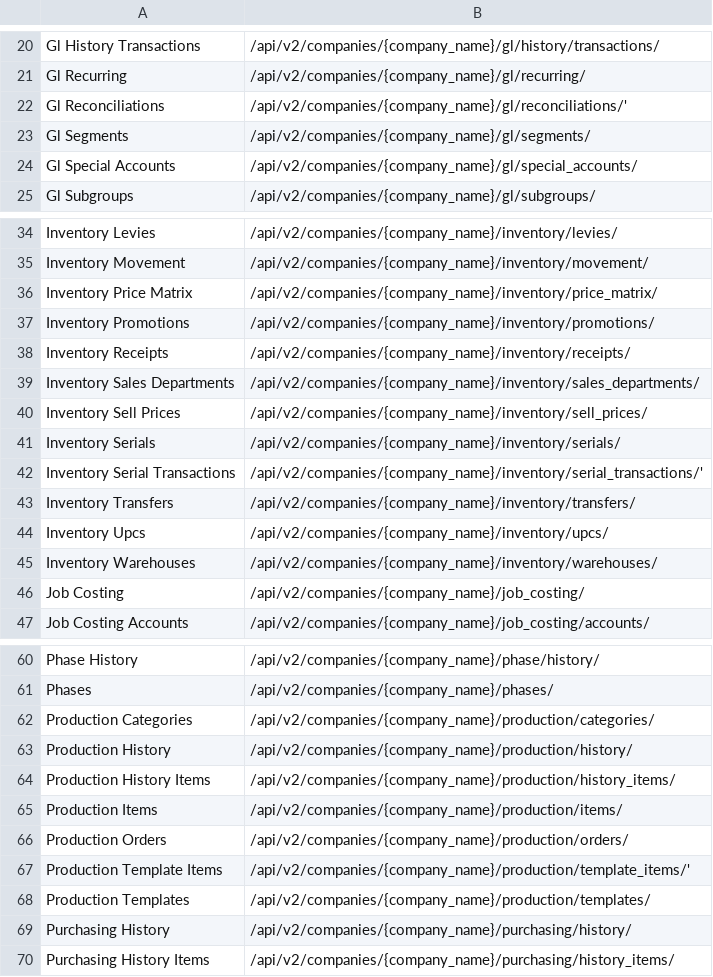
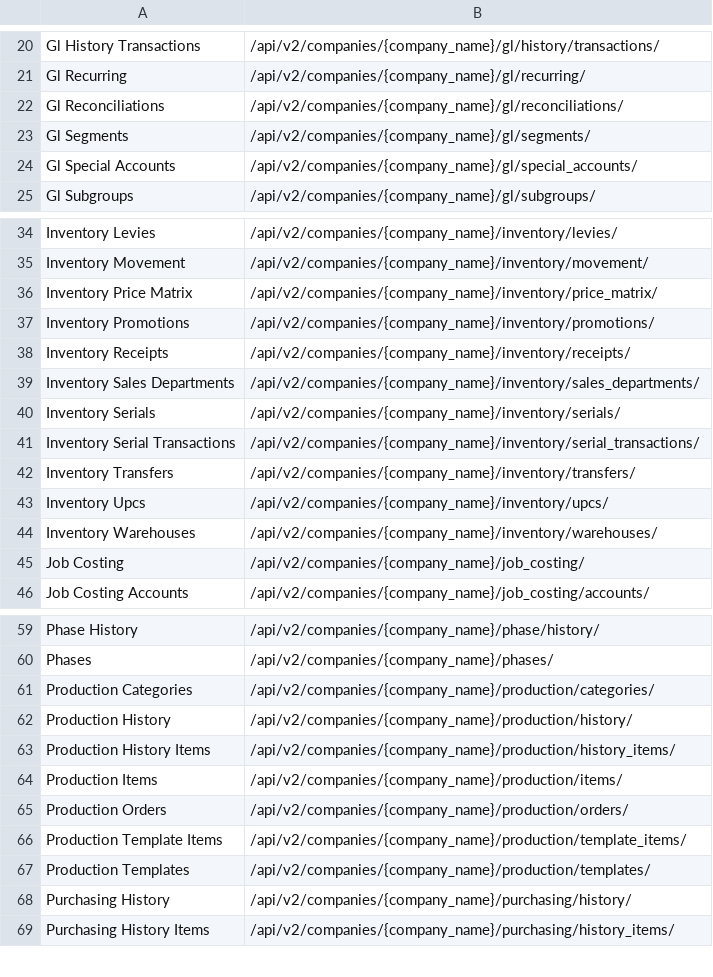
Before and after one commit to jamienorbury/power-bi-connector, a CSV file: links2.csv, drawn as a sheet; only a part is shown, gaps mark what is left out.

Commit message:
Update links2.csv
Removed sell prices

```diff
--- a/links2.csv
+++ b/links2.csv
@@ -21,3 +21,3 @@ Gl History Transactions,/api/v2/companies/{company_name}/gl/history/transactions
 Gl Recurring,/api/v2/companies/{company_name}/gl/recurring/
-Gl Reconciliations,/api/v2/companies/{company_name}/gl/reconciliations/'
+Gl Reconciliations,/api/v2/companies/{company_name}/gl/reconciliations/
 Gl Segments,/api/v2/companies/{company_name}/gl/segments/
@@ -39,5 +39,4 @@ Inventory Receipts,/api/v2/companies/{company_name}/inventory/receipts/
 Inventory Sales Departments,/api/v2/companies/{company_name}/inventory/sales_departments/
-Inventory Sell Prices,/api/v2/companies/{company_name}/inventory/sell_prices/
 Inventory Serials,/api/v2/companies/{company_name}/inventory/serials/
-Inventory Serial Transactions,/api/v2/companies/{company_name}/inventory/serial_transactions/'
+Inventory Serial Transactions,/api/v2/companies/{company_name}/inventory/serial_transactions/
 Inventory Transfers,/api/v2/companies/{company_name}/inventory/transfers/
@@ -66,3 +65,3 @@ Production Items,/api/v2/companies/{company_name}/production/items/
 Production Orders,/api/v2/companies/{company_name}/production/orders/
-Production Template Items,/api/v2/companies/{company_name}/production/template_items/'
+Production Template Items,/api/v2/companies/{company_name}/production/template_items/
 Production Templates,/api/v2/companies/{company_name}/production/templates/
```
